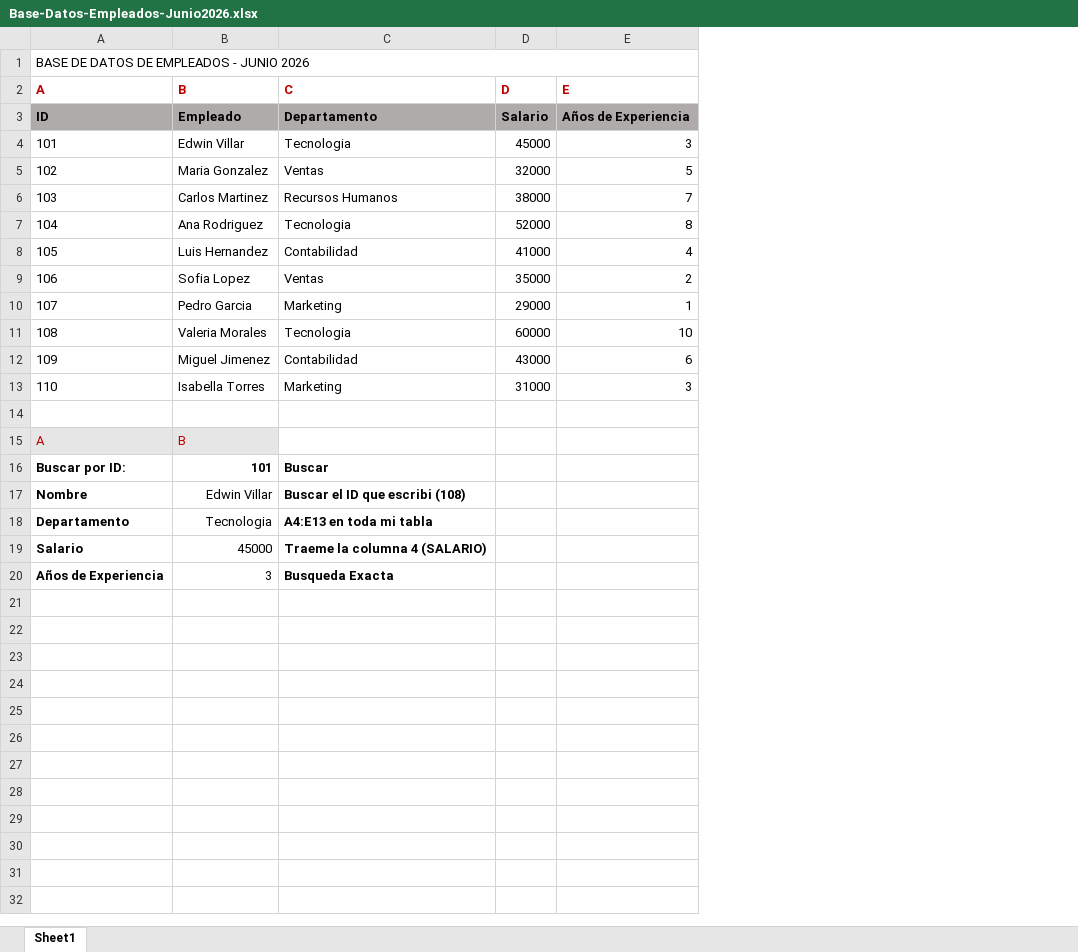
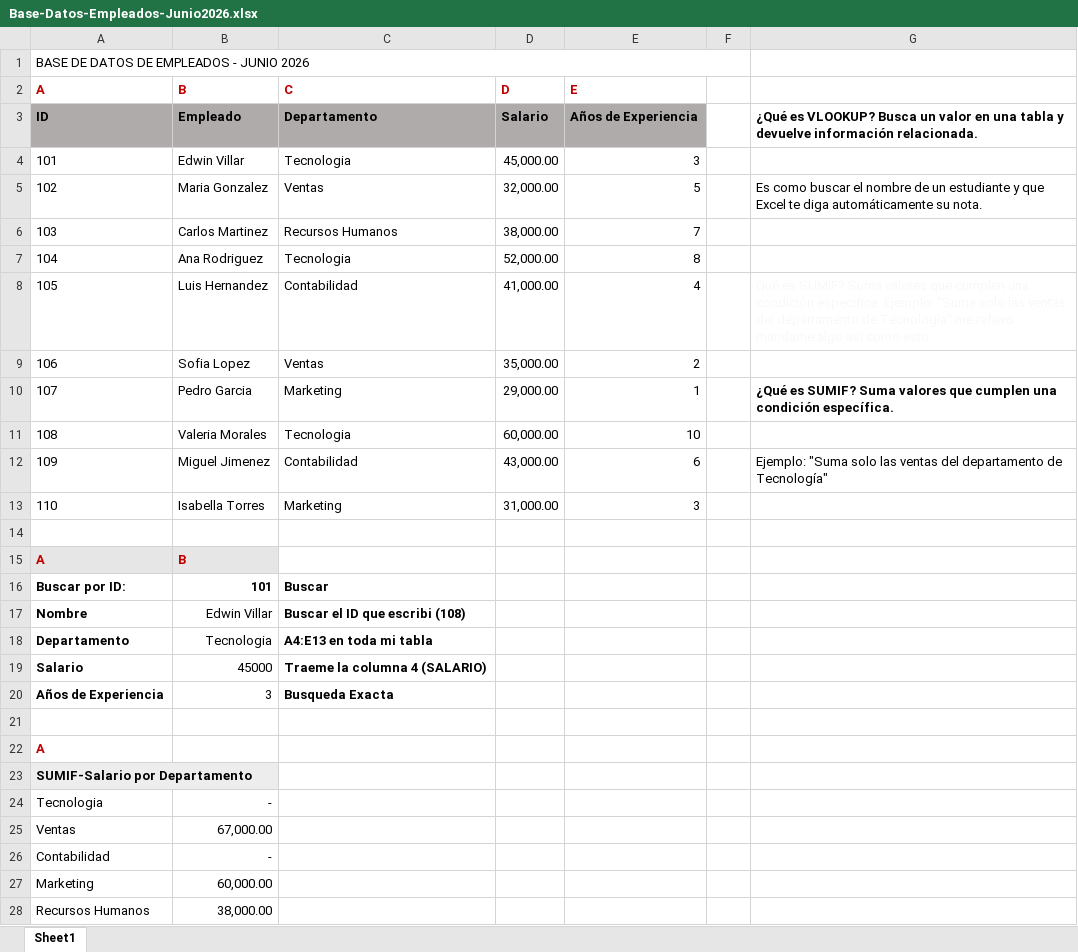
Before and after one commit to EdwinVillarTech/Tienda-sqlserver, an Excel workbook: EXCEL/Base-Datos-Empleados-Junio2026.xlsx, sheet Sheet1, drawn as a sheet; values as stored, in another font and other column widths than the file's, no borders; removed rows and columns are numbered as before the commit, all else as after; the diff names each change by its address in the sheet, - before the commit and + after, or states it on an @@ line.

Commit message:
feat: tabla dinamica - ventas por vendedor y departamento

```diff
--- a/EXCEL/Base-Datos-Empleados-Junio2026.xlsx (sheet Sheet1)
+++ b/EXCEL/Base-Datos-Empleados-Junio2026.xlsx (sheet Sheet1)
-column D, rows 2-13: D | Salario | 45000 | 32000 | 38000 | 52000 | 41000 | 35000 | 29000 | 60000 | 43000 | 31000
+column D, rows 2-13: D | Salario | 45,000.00 | 32,000.00 | 38,000.00 | 52,000.00 | 41,000.00 | 35,000.00 | 29,000.00 | 60,000.00 | 43,000.00 | 31,000.00
+column F, empty
+column G, rows 3-12: ¿Qué es VLOOKUP? Busca un valor en una tabla y devuelve información relacionada. |  | Es como buscar el nombre de un estudiante y que Excel te diga automáticamente su nota. |  |  | Qué es SUMIF? Suma valores que cumplen una condición específica. Ejemplo: "Suma solo las ventas del departamento de Tecnología" me refiero mandame algo asi como esto |  | ¿Qué es SUMIF? Suma valores que cumplen una condición específica. |  | Ejemplo: "Suma solo las ventas del departamento de Tecnología"
-A15:B15 bold: off
+A15:B15 bold: on
+row 21: (empty)
+row 22: A
+row 23: SUMIF-Salario por Departamento
+row 24: Tecnologia | -
+row 25: Ventas | 67,000.00
+row 26: Contabilidad | -
+row 27: Marketing | 60,000.00
+row 28: Recursos Humanos | 38,000.00
```
Also changed, not shown: Reporte-Calificaciones-Junio2026.xlsx, 1 other file.
